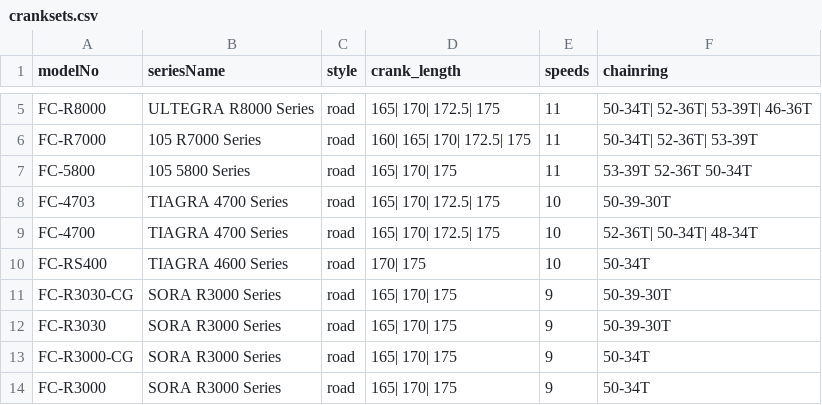
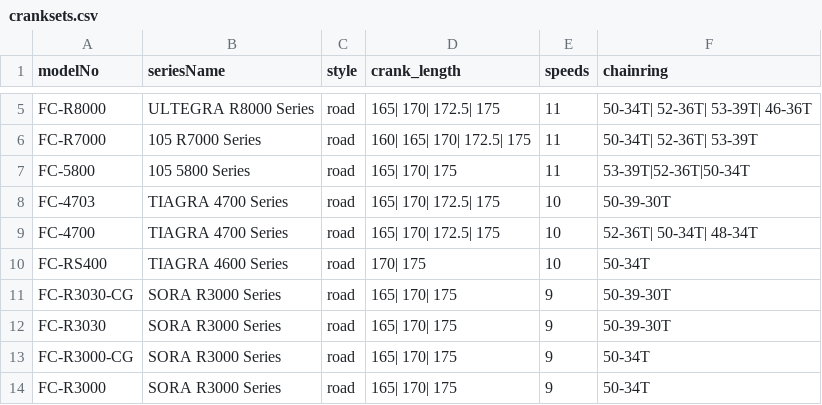
Before and after one commit to tysonanderson/drivetrain, a CSV file: cranksets.csv, drawn as a sheet; only a part is shown, gaps mark what is left out.

Commit message:
fixed 105 crankset error

```diff
--- a/cranksets.csv
+++ b/cranksets.csv
@@ -6,3 +6,3 @@ FC-R8000	ULTEGRA R8000 Series	road	165| 170| 172.5| 175	11	50-34T| 52-36T| 53-39
 FC-R7000	105 R7000 Series	road	160| 165| 170| 172.5| 175	11	50-34T| 52-36T| 53-39T
-FC-5800	105 5800 Series	road	165| 170| 175	11	53-39T 52-36T 50-34T
+FC-5800	105 5800 Series	road	165| 170| 175	11	53-39T|52-36T|50-34T
 FC-4703	TIAGRA 4700 Series	road	165| 170| 172.5| 175	10	50-39-30T
```
